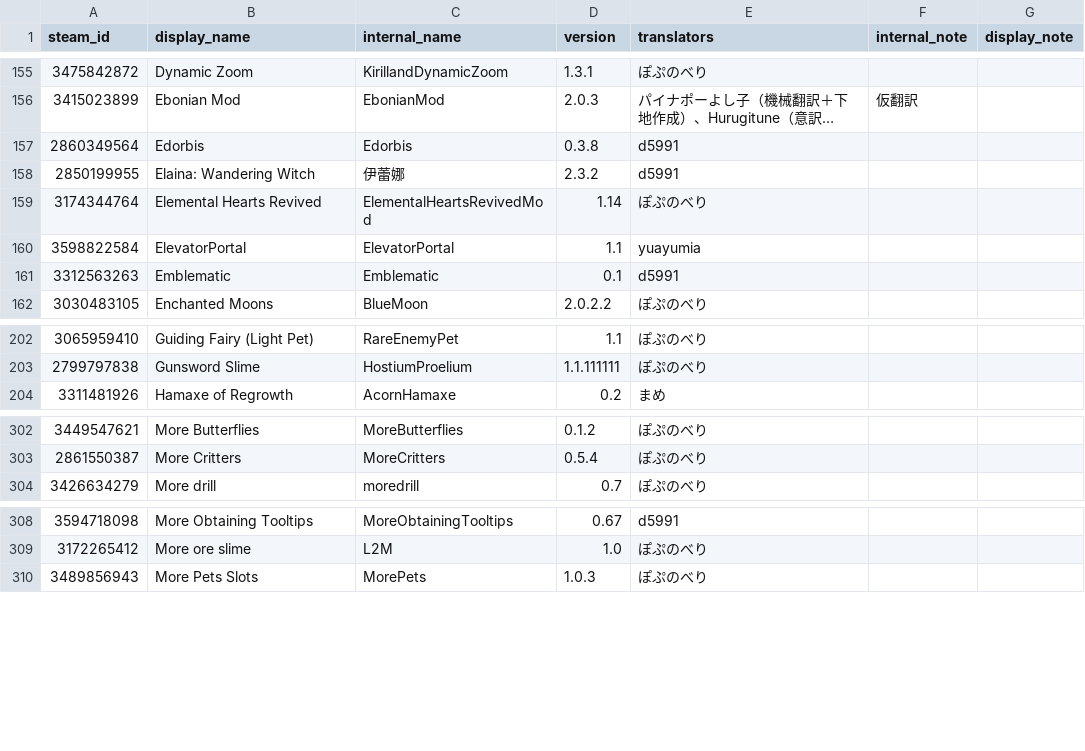
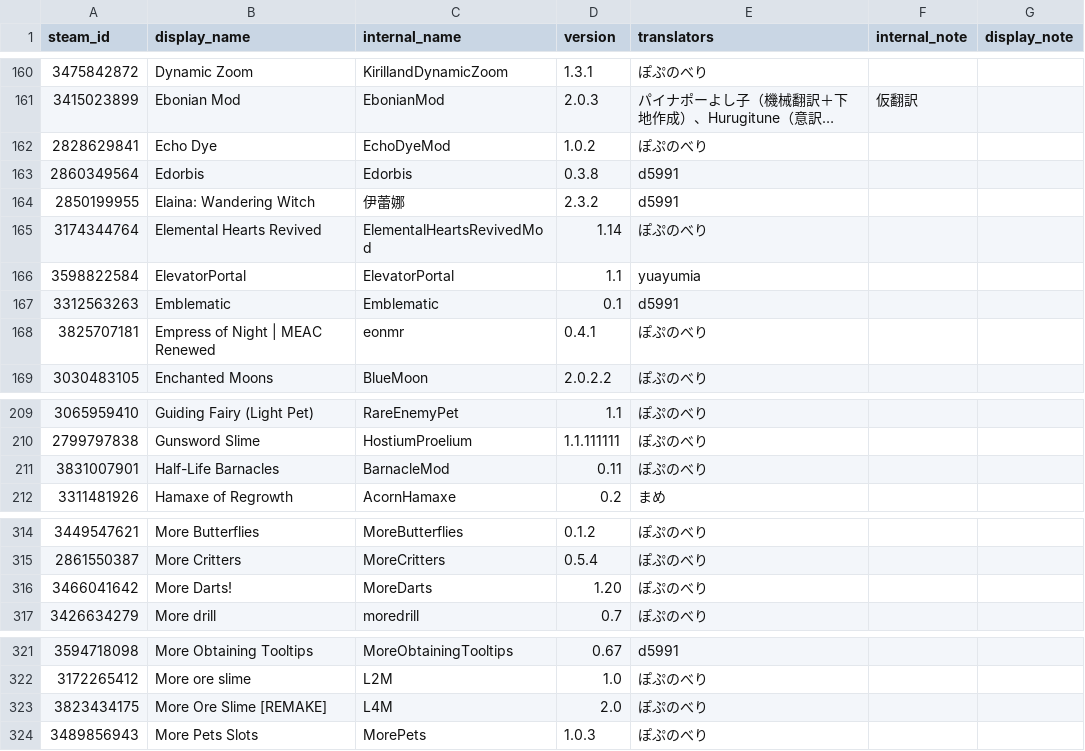
Before and after one commit to ExternalLocalizer/TMLHonyaku, a CSV file: TranslatedMods.csv, drawn as a sheet; only a part is shown, gaps mark what is left out; long unchanged cells end in …; the diff covers the shown part only; the diff names each change by its address in the sheet, - before the commit and + after, or states it on an @@ line.

```diff
--- a/TranslatedMods.csv
+++ b/TranslatedMods.csv
+row 162: 2828629841 | Echo Dye | EchoDyeMod | 1.0.2 | ぽぷのべり
+row 168: 3825707181 | Empress of Night | MEAC Renewed | eonmr | 0.4.1 | ぽぷのべり
+row 211: 3831007901 | Half-Life Barnacles | BarnacleMod | 0.11 | ぽぷのべり
+row 316: 3466041642 | More Darts! | MoreDarts | 1.20 | ぽぷのべり
+row 323: 3823434175 | More Ore Slime [REMAKE] | L4M | 2.0 | ぽぷのべり
```
Also changed, not shown: 18 added rows and 3 edited cells elsewhere in this file, 26 other files.
